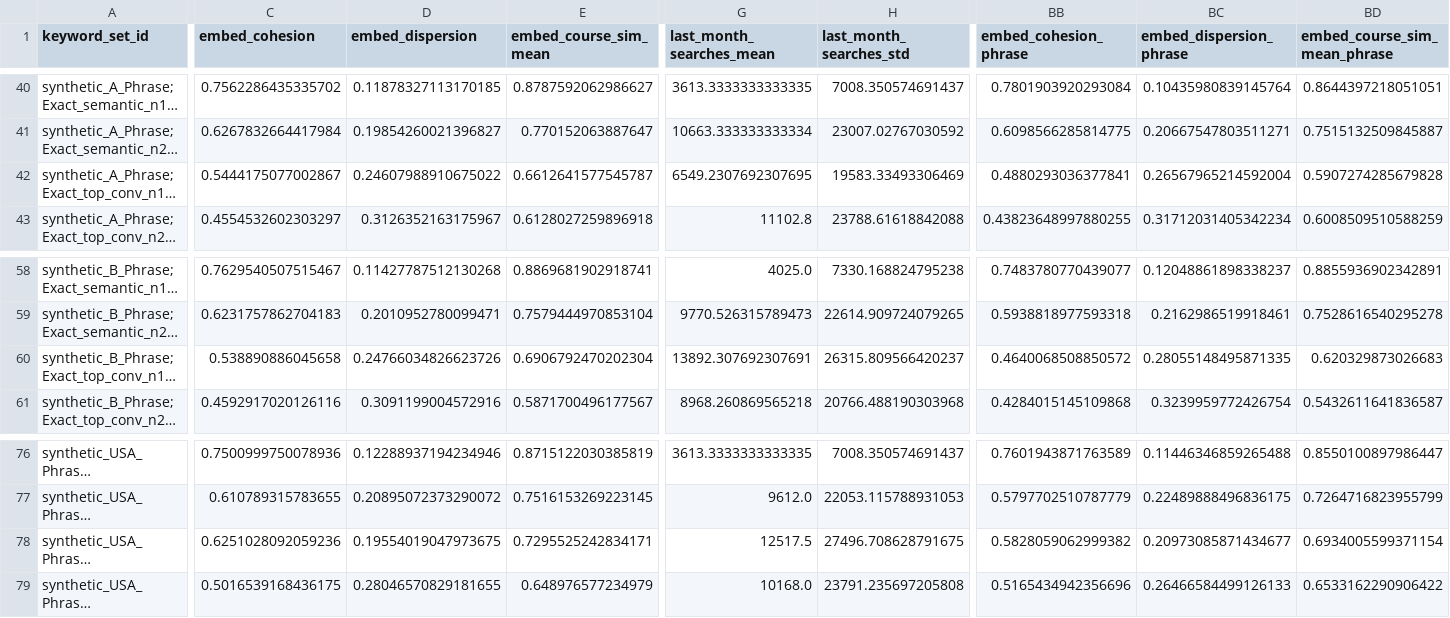
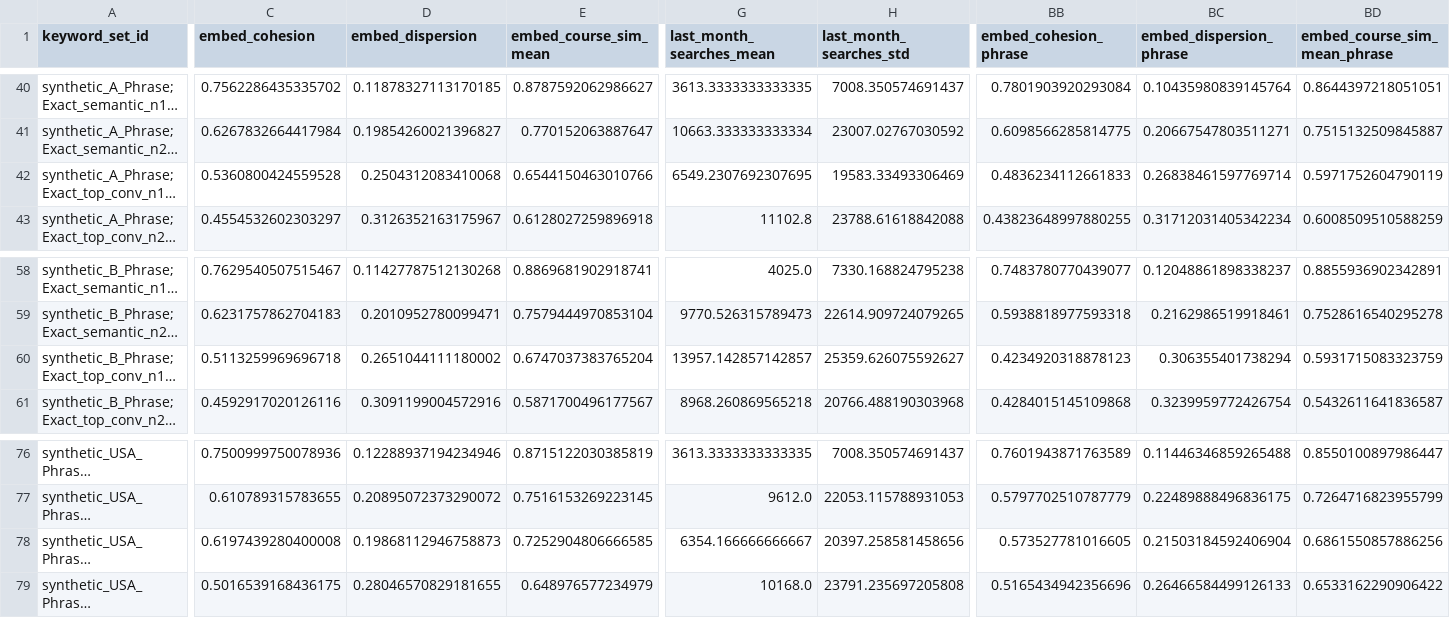
Before and after one commit to josephine-situ/ad_opt_v2, a CSV file: sys_think/data/processed/keyword-set-features.csv, drawn as a sheet; only a part is shown, gaps mark what is left out; long unchanged cells end in …; the diff covers the shown part only; the diff names each change by its address in the sheet, - before the commit and + after, or states it on an @@ line.

```diff
--- a/sys_think/data/processed/keyword-set-features.csv
+++ b/sys_think/data/processed/keyword-set-features.csv
-C42 (embed_cohesion): 0.5444175077002867
+C42 (embed_cohesion): 0.5360800424559528
-D42 (embed_dispersion): 0.24607988910675022
+D42 (embed_dispersion): 0.2504312083410068
-E42 (embed_course_sim_mean): 0.6612641577545787
+E42 (embed_course_sim_mean): 0.6544150463010766
-BB42 (embed_cohesion_phrase): 0.4880293036377841
+BB42 (embed_cohesion_phrase): 0.4836234112661833
-BC42 (embed_dispersion_phrase): 0.26567965214592004
+BC42 (embed_dispersion_phrase): 0.26838461597769714
-BD42 (embed_course_sim_mean_phrase): 0.5907274285679828
+BD42 (embed_course_sim_mean_phrase): 0.5971752604790119
-C60 (embed_cohesion): 0.538890886045658
+C60 (embed_cohesion): 0.5113259969696718
-D60 (embed_dispersion): 0.24766034826623726
+D60 (embed_dispersion): 0.2651044111180002
-E60 (embed_course_sim_mean): 0.6906792470202304
+E60 (embed_course_sim_mean): 0.6747037383765204
-G60 (last_month_searches_mean): 13892.307692307691
+G60 (last_month_searches_mean): 13957.142857142857
-H60 (last_month_searches_std): 26315.809566420237
+H60 (last_month_searches_std): 25359.626075592627
-BB60 (embed_cohesion_phrase): 0.4640068508850572
+BB60 (embed_cohesion_phrase): 0.4234920318878123
-BC60 (embed_dispersion_phrase): 0.28055148495871335
+BC60 (embed_dispersion_phrase): 0.306355401738294
-BD60 (embed_course_sim_mean_phrase): 0.620329873026683
+BD60 (embed_course_sim_mean_phrase): 0.5931715083323759
-C78 (embed_cohesion): 0.6251028092059236
+C78 (embed_cohesion): 0.6197439280400008
-D78 (embed_dispersion): 0.19554019047973675
+D78 (embed_dispersion): 0.19868112946758873
-E78 (embed_course_sim_mean): 0.7295525242834171
+E78 (embed_course_sim_mean): 0.7252904806666585
-G78 (last_month_searches_mean): 12517.5
+G78 (last_month_searches_mean): 6354.166666666667
-H78 (last_month_searches_std): 27496.708628791675
+H78 (last_month_searches_std): 20397.258581458656
-BB78 (embed_cohesion_phrase): 0.5828059062999382
+BB78 (embed_cohesion_phrase): 0.573527781016605
-BC78 (embed_dispersion_phrase): 0.20973085871434677
+BC78 (embed_dispersion_phrase): 0.21503184592406904
-BD78 (embed_course_sim_mean_phrase): 0.6934005599371154
+BD78 (embed_course_sim_mean_phrase): 0.6861550857886256
```
Also changed, not shown: 32 edited cells elsewhere in this file, sys_think/data/processed/campaign-day-panel.csv, sys_think/data/processed/campaign-keyword-sets-extended.csv, 7 other files.
